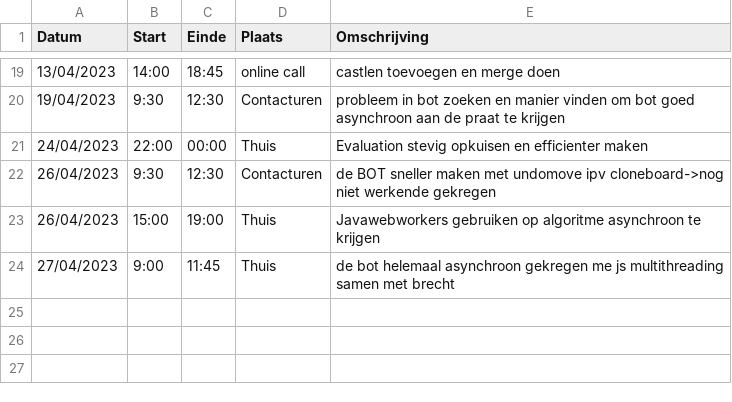
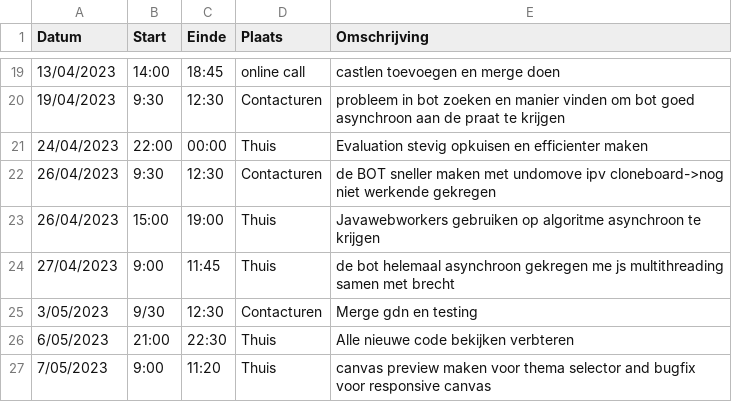
Before and after one commit to wiebe-vandendriessche/schaken, a CSV file: logboeken/De MoerlooseJelle.csv, drawn as a sheet; only a part is shown, gaps mark what is left out; the diff names each change by its address in the sheet, - before the commit and + after, or states it on an @@ line.

Commit message:
Update De MoerlooseJelle.csv

```diff
--- a/logboeken/De MoerlooseJelle.csv
+++ b/logboeken/De MoerlooseJelle.csv
+row 25: 3/05/2023 | 9/30 | 12:30 | Contacturen | Merge gdn en testing
+row 26: 6/05/2023 | 21:00 | 22:30 | Thuis | Alle nieuwe code bekijken verbteren
+row 27: 7/05/2023 | 9:00 | 11:20 | Thuis | canvas preview maken voor thema selector and bugfix voor responsive canvas
```
